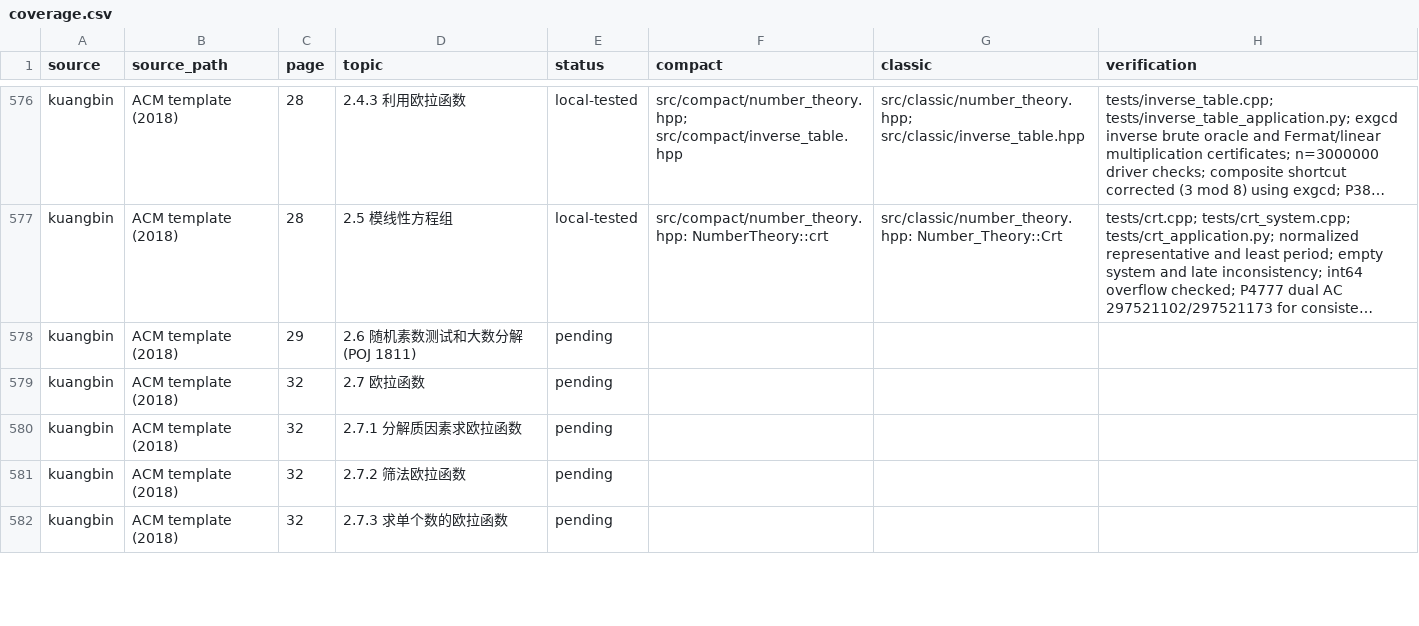
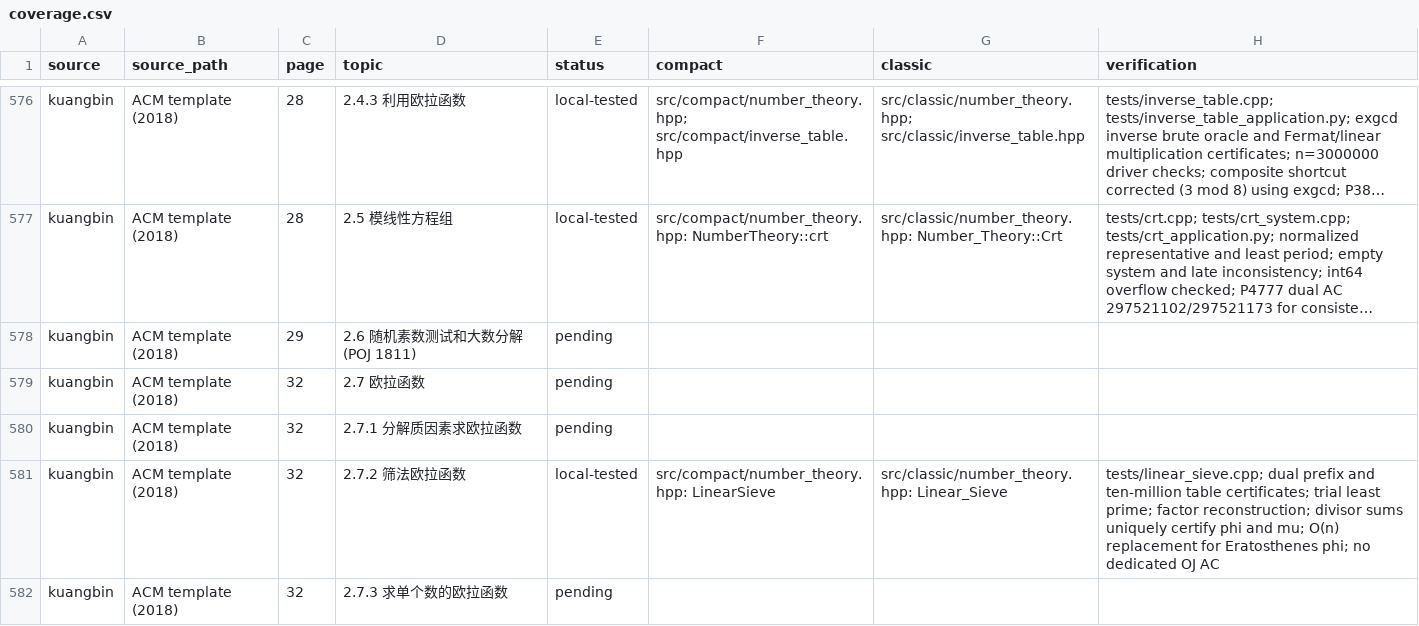
Before and after one commit to gsh20040816/CPCtemplate, a CSV file: docs/coverage.csv, drawn as a sheet; only a part is shown, gaps mark what is left out; long unchanged cells end in …; the diff covers the shown part only.

Commit message:
Verify linear sieve tables through ten million and map source coverage

```diff
--- a/docs/coverage.csv
+++ b/docs/coverage.csv
@@ -580,3 +580,3 @@ kuangbin,ACM template (2018),32,2.7 欧拉函数,pending,,,
 kuangbin,ACM template (2018),32,2.7.1 分解质因素求欧拉函数,pending,,,
-kuangbin,ACM template (2018),32,2.7.2 筛法欧拉函数,pending,,,
+kuangbin,ACM template (2018),32,2.7.2 筛法欧拉函数,local-tested,src/compact/number_theory.hpp: LinearSieve,src/classic/number_theory.hpp: Linear_Sieve,tests/linear_sieve.cpp; dual prefix and ten-million table certificates; trial least prime; factor reconstruction; divisor sums uniquely certify phi and mu; O(n) replacement for Eratosthenes phi; no dedicated OJ AC
 kuangbin,ACM template (2018),32,2.7.3 求单个数的欧拉函数,pending,,,
```
Also changed, not shown: 20 edited cells elsewhere in this file, 13 other files.
